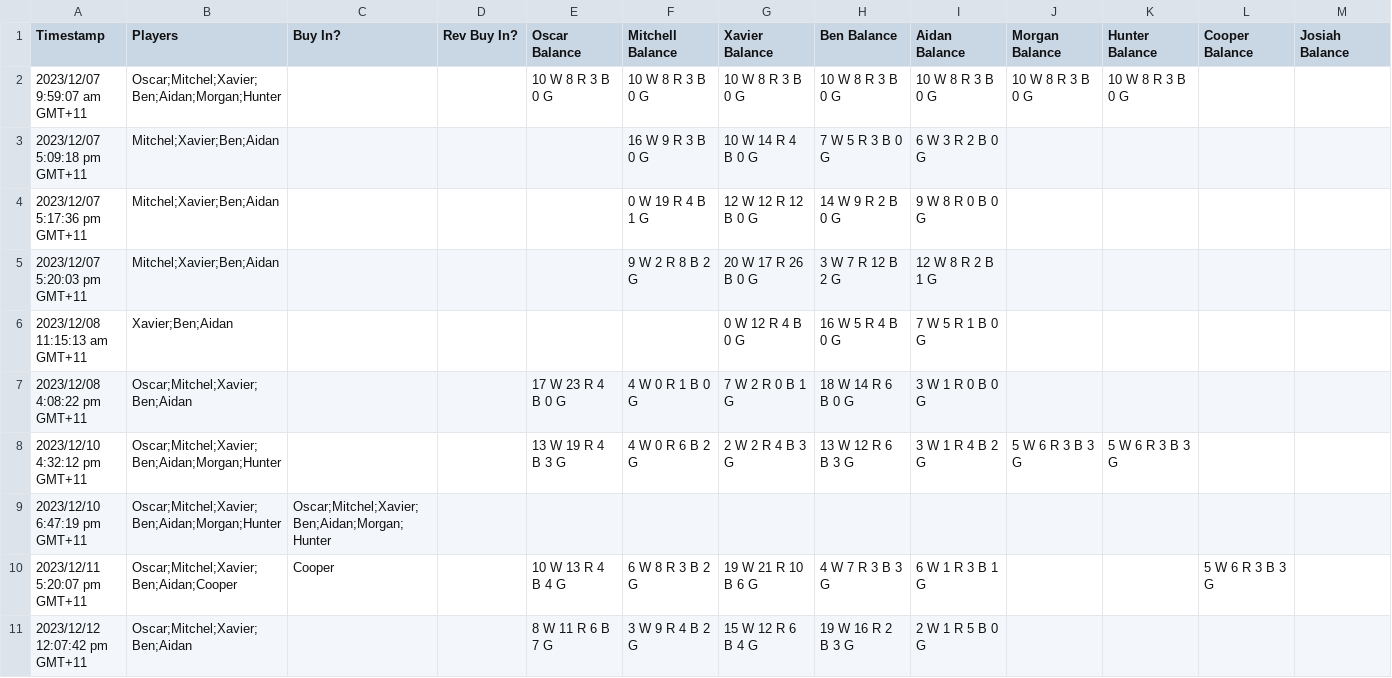
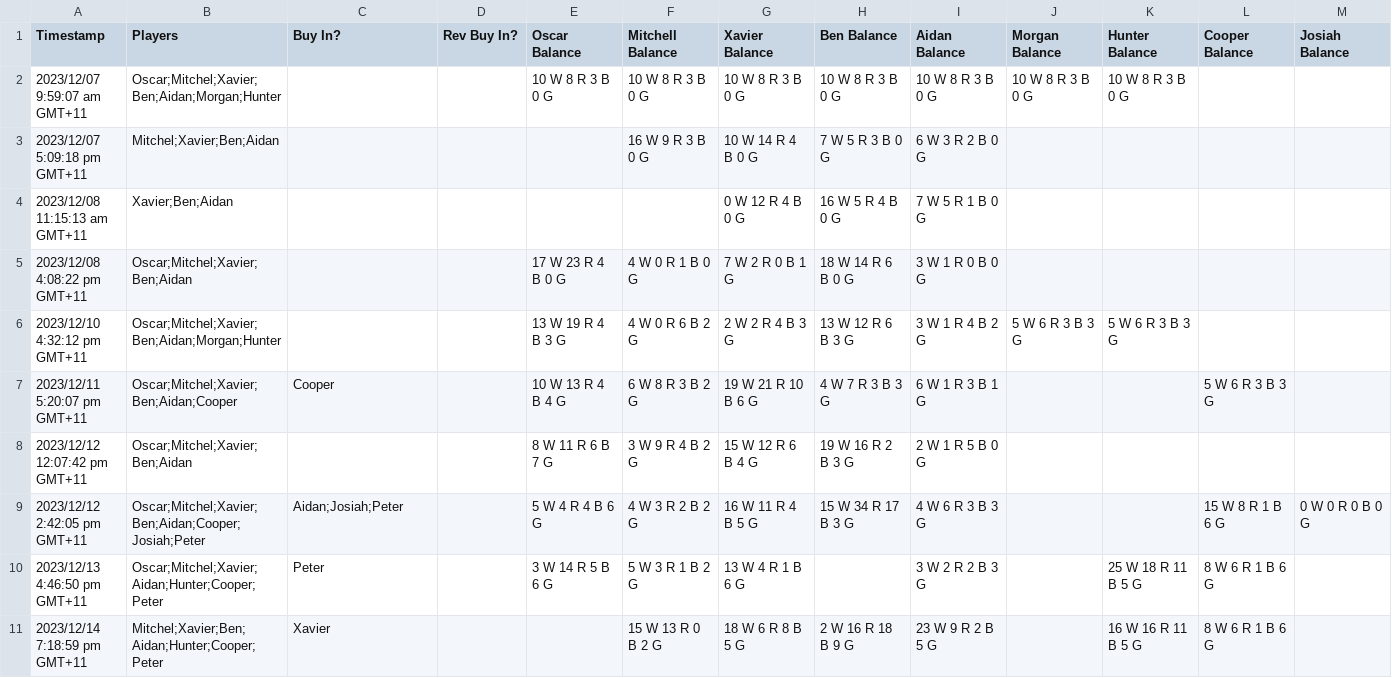
Before and after one commit to Webatron11/poker, a CSV file: Poker.csv, drawn as a sheet; only a part is shown; the shorter side is filled out with more unchanged rows; removed rows and columns are numbered as before the commit, all else as after; rows hold the shown columns only; the diff covers the shown part only; the diff names each change by its address in the sheet, - before the commit and + after, or states it on an @@ line.

```diff
--- a/Poker.csv
+++ b/Poker.csv
-row 4: 2023/12/07 5:17:36 pm GMT+11 | Mitchel;Xavier;Ben;Aidan |  |  |  | 0 W 19 R 4 B 1 G | 12 W 12 R 12 B 0 G | 14 W 9 R 2 B 0 G | 9 W 8 R 0 B 0 G
-row 5: 2023/12/07 5:20:03 pm GMT+11 | Mitchel;Xavier;Ben;Aidan |  |  |  | 9 W 2 R 8 B 2 G | 20 W 17 R 26 B 0 G | 3 W 7 R 12 B 2 G | 12 W 8 R 2 B 1 G
-row 9: 2023/12/10 6:47:19 pm GMT+11 | Oscar;Mitchel;Xavier;Ben;Aidan;Morgan;Hunter | Oscar;Mitchel;Xavier;Ben;Aidan;Morgan;Hunter
```
Also changed, not shown: 2 added rows, 2 removed rows and 1 edited cell elsewhere in this file, 3 other files.
